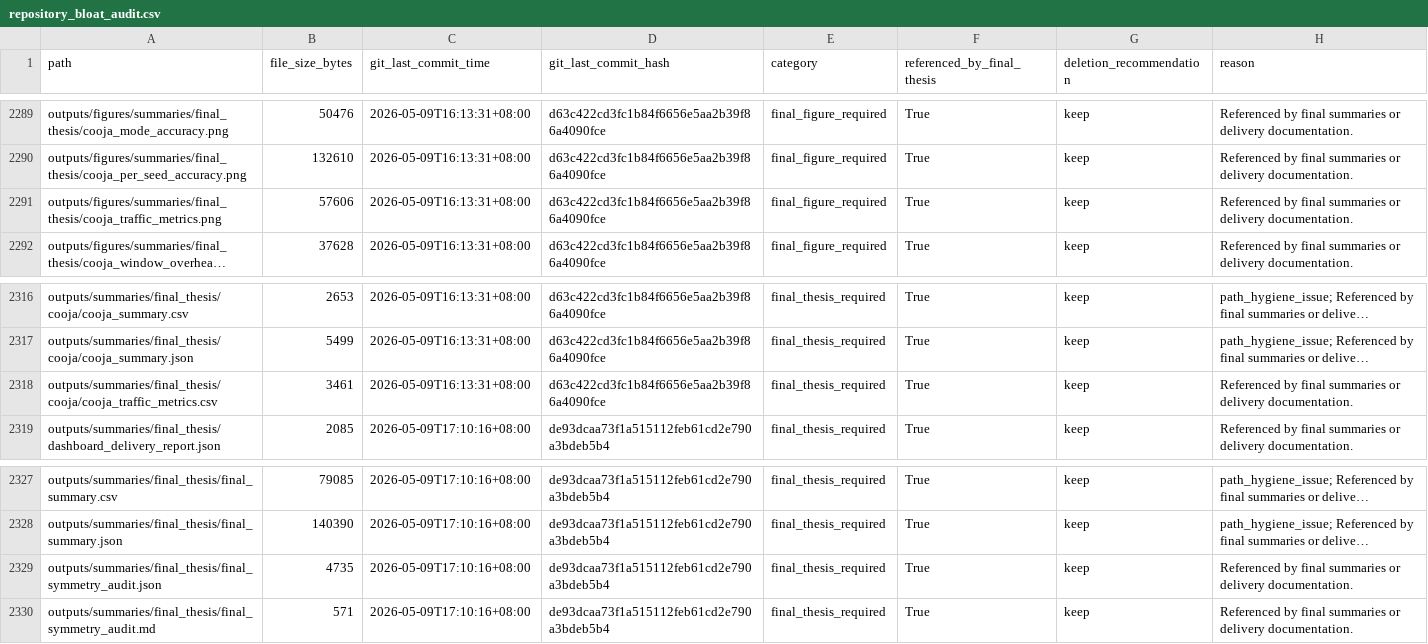
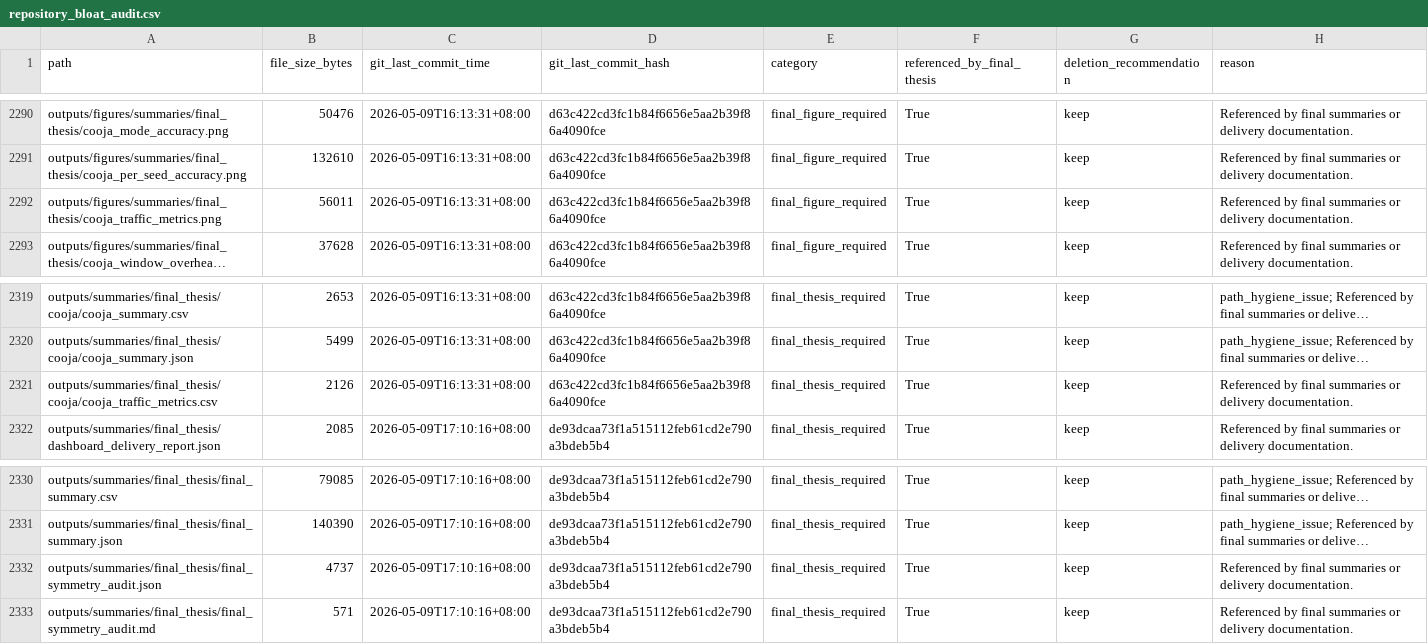
Before and after one commit to ccclllcl/iot_privacy_attack, a CSV file: outputs/summaries/final_thesis/repository_bloat_audit.csv, drawn as a sheet; only a part is shown, gaps mark what is left out; long unchanged cells end in …; addresses are those after the commit; the diff covers the shown part only; the diff names each change by its address in the sheet, - before the commit and + after, or states it on an @@ line.

```diff
--- a/outputs/summaries/final_thesis/repository_bloat_audit.csv
+++ b/outputs/summaries/final_thesis/repository_bloat_audit.csv
-B2292 (file_size_bytes): 57606
+B2292 (file_size_bytes): 56011
-B2321 (file_size_bytes): 3461
+B2321 (file_size_bytes): 2126
-B2332 (file_size_bytes): 4735
+B2332 (file_size_bytes): 4737
```
Also changed, not shown: 8 added rows and 105 edited cells elsewhere in this file, outputs/summaries/final_thesis/project_file_function_report.csv, 23 other files.
